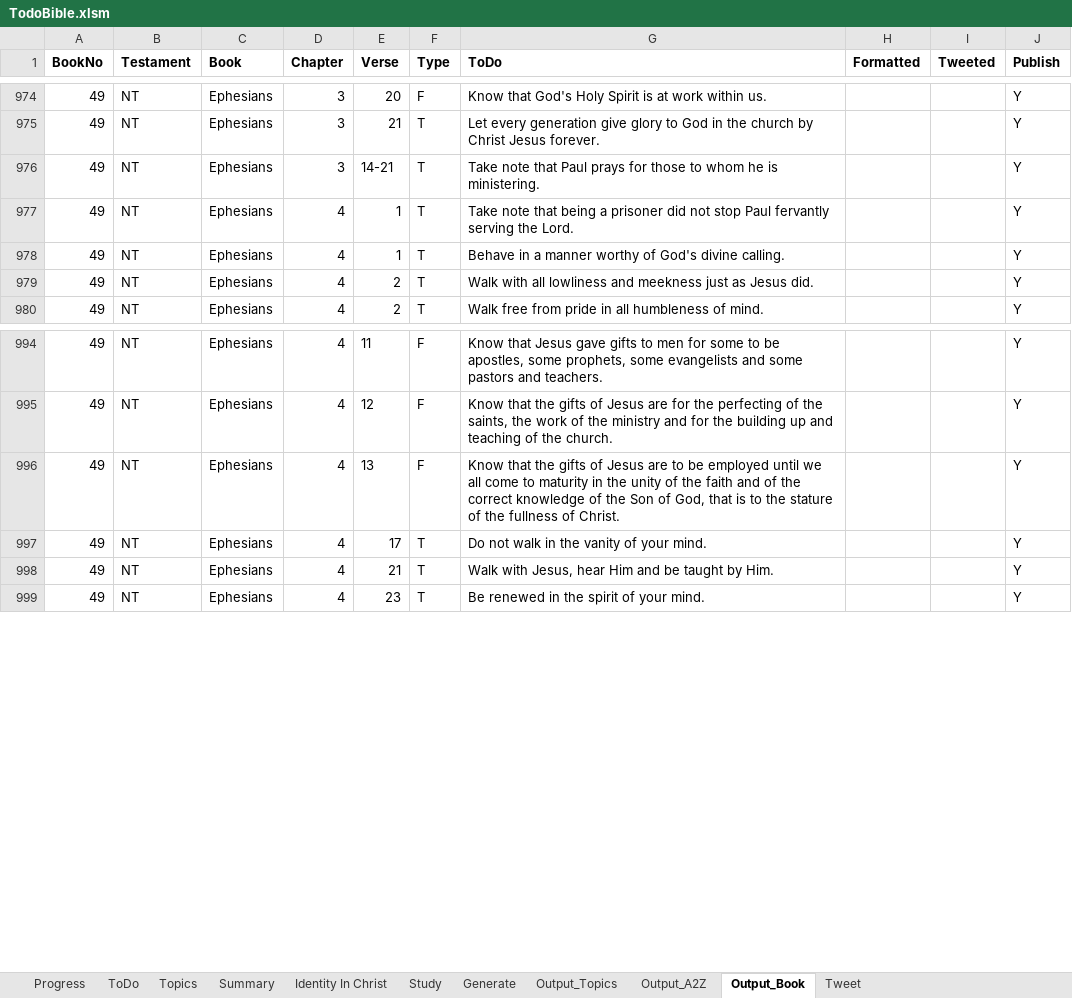
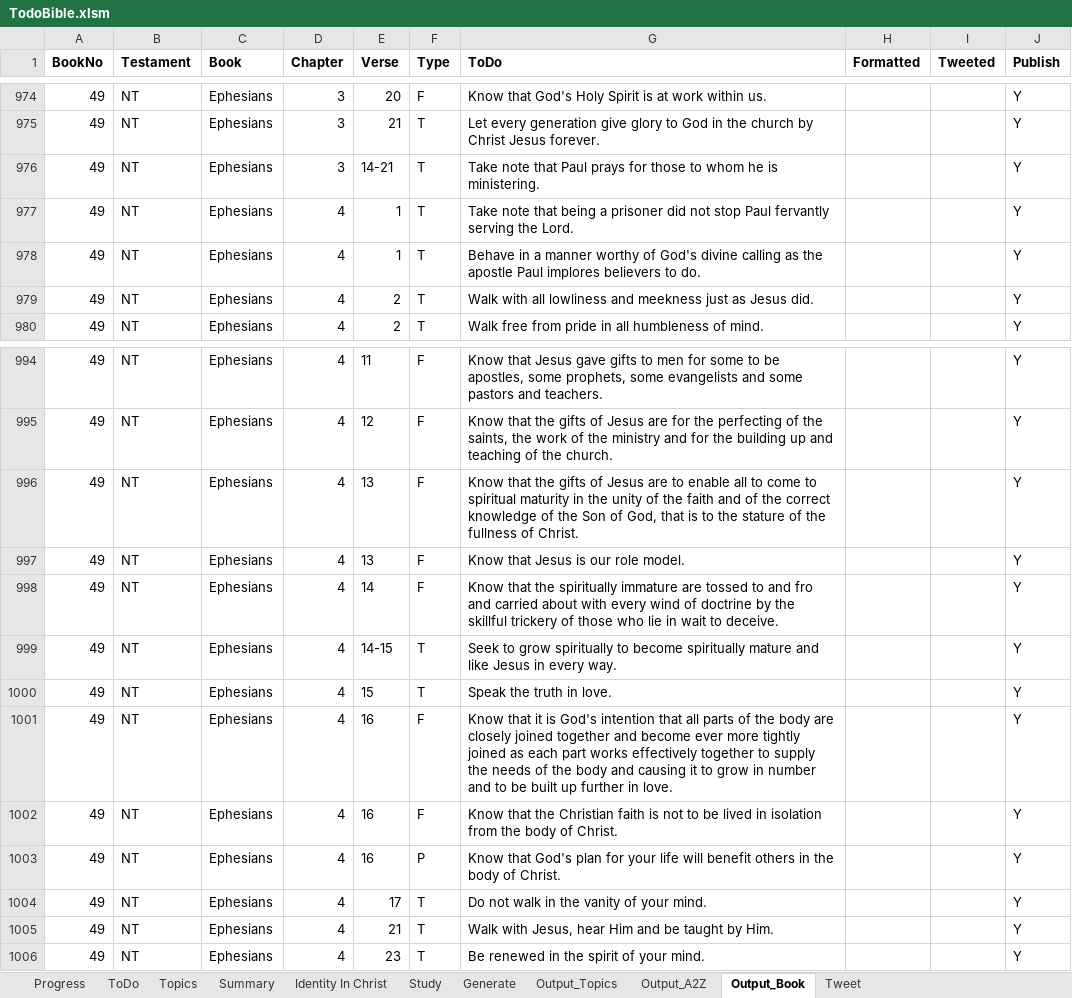
Before and after one commit to simptim1967/todobible, an Excel workbook: TodoBible.xlsm, sheet Output_Book, drawn as a sheet; only a part is shown, gaps mark what is left out; values as stored, in another font and other column widths than the file's, no borders; the diff names each change by its address in the sheet, - before the commit and + after, or states it on an @@ line.

```diff
--- a/TodoBible.xlsm (sheet Output_Book)
+++ b/TodoBible.xlsm (sheet Output_Book)
-G978 (ToDo): …God's divine calling.
+G978 (ToDo): …God's divine calling as the apostle Paul implores believers to do.
-G996 (ToDo): …are to be employed until we all come to maturity in…
+G996 (ToDo): …are to enable all to come to spiritual maturity in…
+row 997: 49 | NT | Ephesians | 4 | 13 | F | Know that Jesus is our role model. |  |  | Y
+row 998: 49 | NT | Ephesians | 4 | 14 | F | Know that the spiritually immature are tossed to and fro and carried about with every wind of doctrine by the skillful trickery of those who lie in wait to deceive. |  |  | Y
+row 999: 49 | NT | Ephesians | 4 | 14-15 | T | Seek to grow spiritually to become spiritually mature and like Jesus in every way. |  |  | Y
+row 1000: 49 | NT | Ephesians | 4 | 15 | T | Speak the truth in love. |  |  | Y
+row 1001: 49 | NT | Ephesians | 4 | 16 | F | Know that it is God's intention that all parts of the body are closely joined together and become ever more tightly joined as each part works effectively together to supply the needs of the body and causing it to grow in number and to be built up further in love. |  |  | Y
+row 1002: 49 | NT | Ephesians | 4 | 16 | F | Know that the Christian faith is not to be lived in isolation from the body of Christ. |  |  | Y
+row 1003: 49 | NT | Ephesians | 4 | 16 | P | Know that God's plan for your life will benefit others in the body of Christ. |  |  | Y
```
Also changed, not shown: sheet Output_Topics, sheet ToDo, sheet Output_A2Z, sheet Topics, sheet Generate, charts or pictures, 5 other files.
